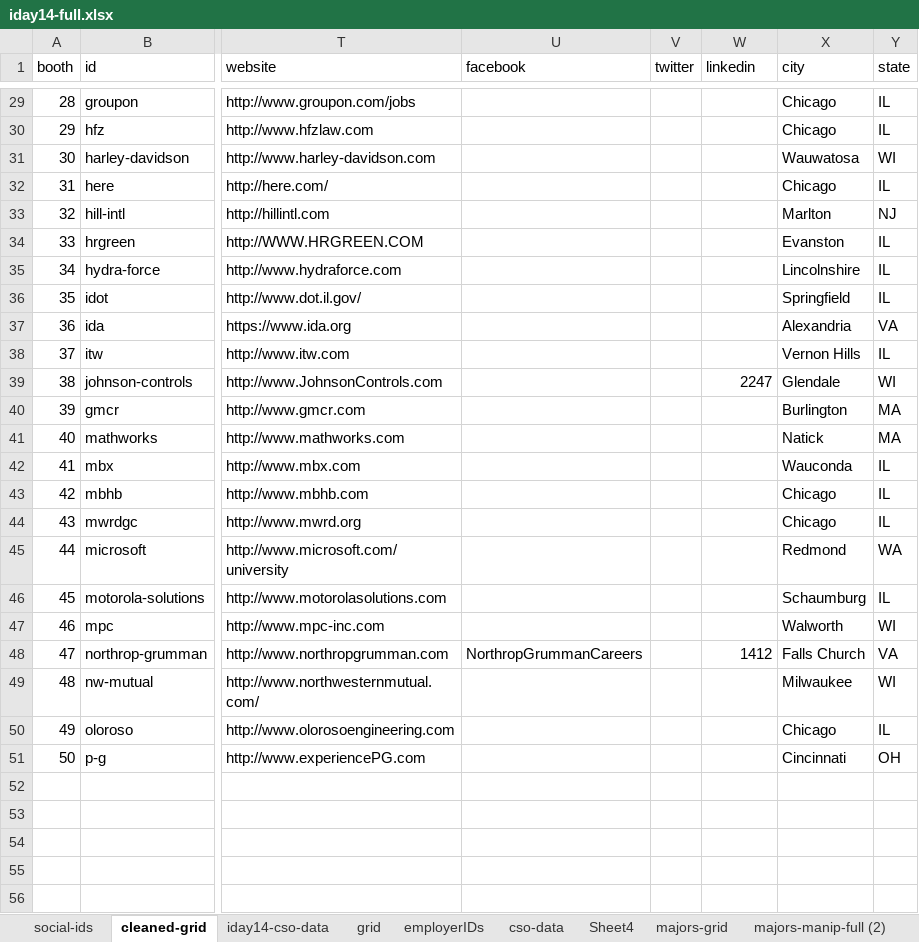
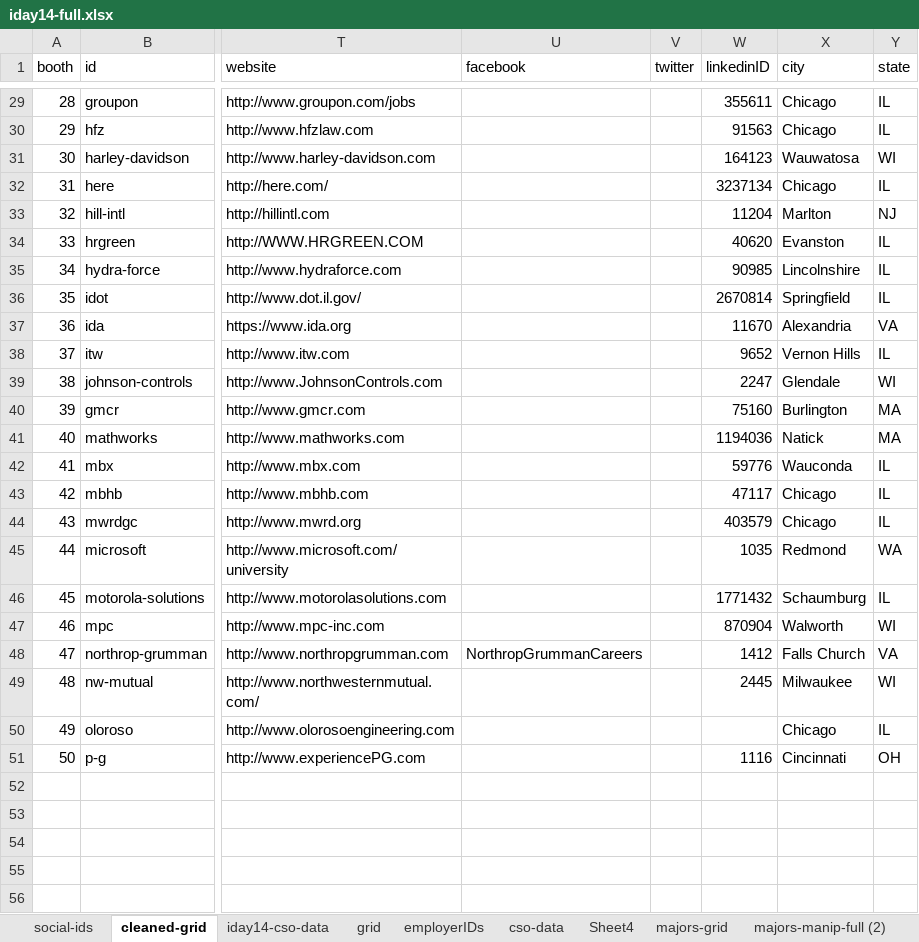
Before and after one commit to lizzb/iday, an Excel workbook: reference-files/iday14-full.xlsx, sheet cleaned-grid, drawn as a sheet; only a part is shown, gaps mark what is left out; values as stored, in another font and other column widths than the file's, no cell formats; the diff covers the shown part only; the diff names each change by its address in the sheet, - before the commit and + after, or states it on an @@ line.

```diff
--- a/reference-files/iday14-full.xlsx (sheet cleaned-grid)
+++ b/reference-files/iday14-full.xlsx (sheet cleaned-grid)
-W1: linkedin
+W1: linkedinID
-W29 (linkedinID): (empty)
+W29 (linkedinID): 355611
-W30 (linkedinID): (empty)
+W30 (linkedinID): 91563
-W31 (linkedinID): (empty)
+W31 (linkedinID): 164123
-W32 (linkedinID): (empty)
+W32 (linkedinID): 3237134
-W33 (linkedinID): (empty)
+W33 (linkedinID): 11204
-W34 (linkedinID): (empty)
+W34 (linkedinID): 40620
-W35 (linkedinID): (empty)
+W35 (linkedinID): 90985
-W36 (linkedinID): (empty)
+W36 (linkedinID): 2670814
-W37 (linkedinID): (empty)
+W37 (linkedinID): 11670
-W38 (linkedinID): (empty)
+W38 (linkedinID): 9652
-W40 (linkedinID): (empty)
+W40 (linkedinID): 75160
-W41 (linkedinID): (empty)
+W41 (linkedinID): 1194036
-W42 (linkedinID): (empty)
+W42 (linkedinID): 59776
-W43 (linkedinID): (empty)
+W43 (linkedinID): 47117
-W44 (linkedinID): (empty)
+W44 (linkedinID): 403579
-W45 (linkedinID): (empty)
+W45 (linkedinID): 1035
-W46 (linkedinID): (empty)
+W46 (linkedinID): 1771432
-W47 (linkedinID): (empty)
+W47 (linkedinID): 870904
-W49 (linkedinID): (empty)
+W49 (linkedinID): 2445
-W51 (linkedinID): (empty)
+W51 (linkedinID): 1116
```
Also changed, not shown: 22 edited cells elsewhere in this sheet, sheet social-ids, cell formats.
